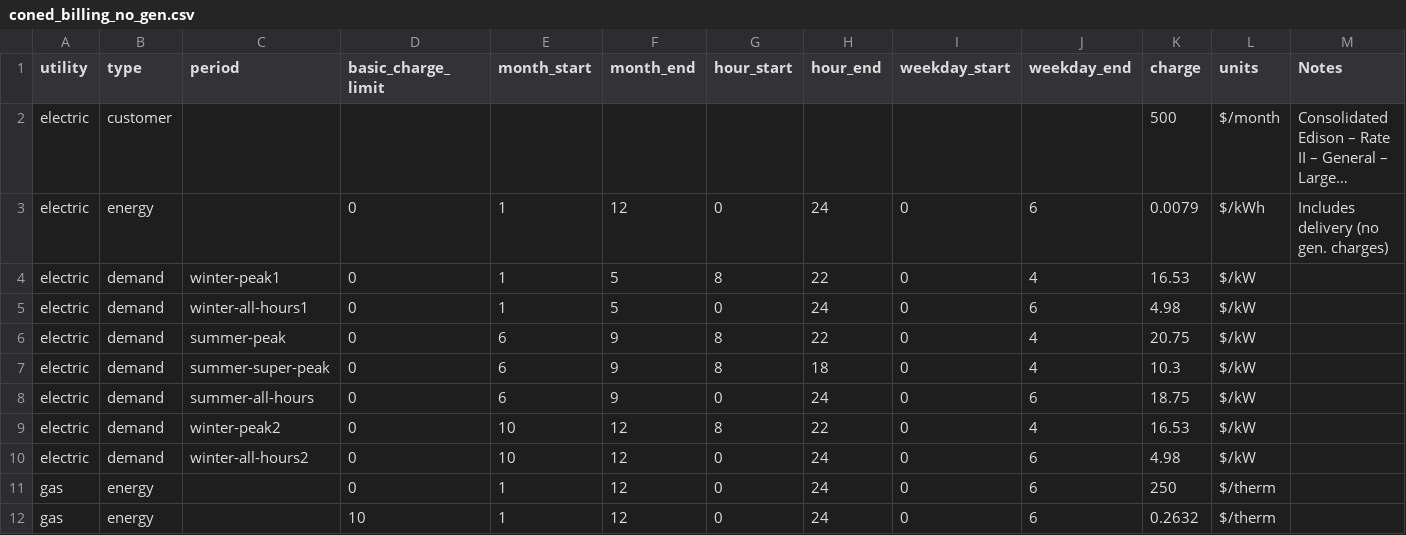
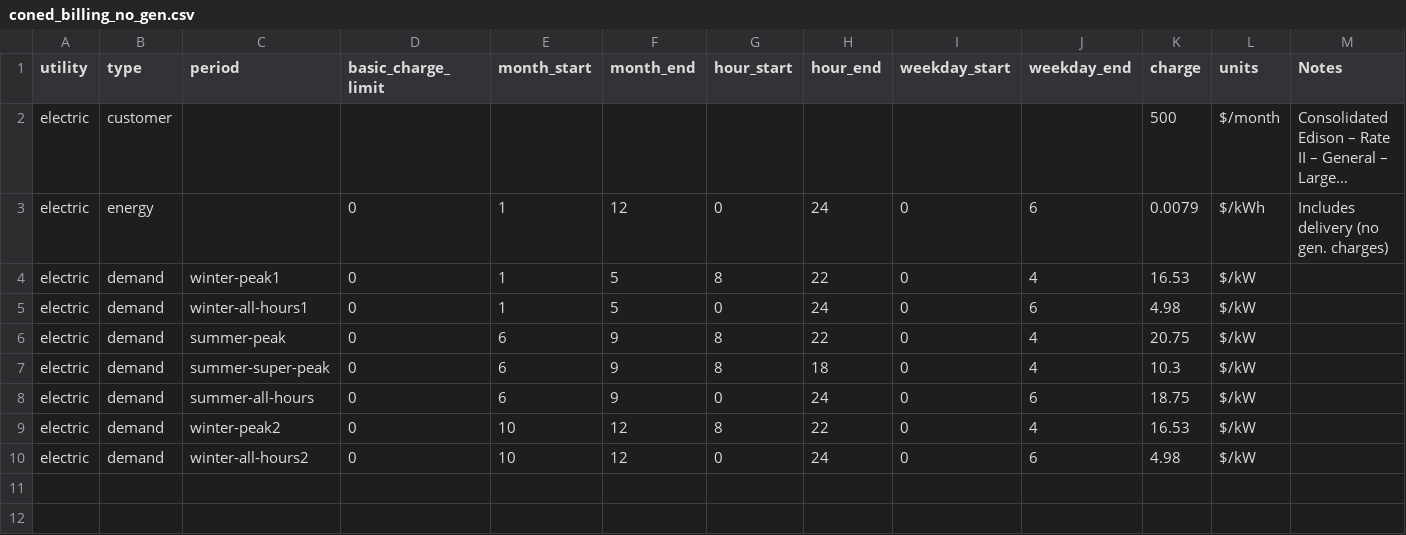
Before and after one commit to we3lab/valuing-flexibility-from-water, a CSV file: data/coned_billing_no_gen.csv, drawn as a sheet; long unchanged cells end in …; the diff names each change by its address in the sheet, - before the commit and + after, or states it on an @@ line.

```diff
--- a/data/coned_billing_no_gen.csv
+++ b/data/coned_billing_no_gen.csv
-row 11: gas | energy |  | 0 | 1 | 12 | 0 | 24 | 0 | 6 | 250 | $/therm
-row 12: gas | energy |  | 10 | 1 | 12 | 0 | 24 | 0 | 6 | 0.2632 | $/therm
```
Also changed, not shown: data/sce_billing_gen.csv.
